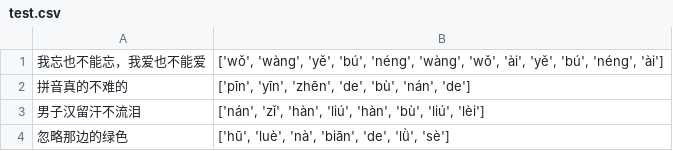
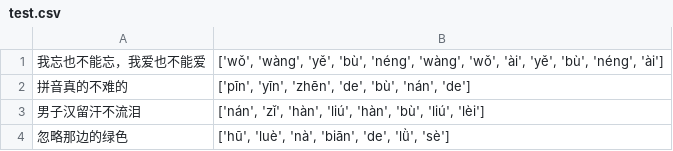
Before and after one commit to kichanll/pinyin-tones-convert, a CSV file: test.csv, drawn as a sheet.

Commit message:
Fix: test data error

```diff
--- a/test.csv
+++ b/test.csv
@@ -1,2 +1,2 @@
-我忘也不能忘，我爱也不能爱|"['wǒ', 'wàng', 'yě', 'bú', 'néng', 'wàng', 'wǒ', 'ài', 'yě', 'bú', 'néng', 'ài']"
+我忘也不能忘，我爱也不能爱|"['wǒ', 'wàng', 'yě', 'bù', 'néng', 'wàng', 'wǒ', 'ài', 'yě', 'bù', 'néng', 'ài']"
 拼音真的不难的|"['pīn', 'yīn', 'zhēn', 'de', 'bù', 'nán', 'de']"
```
Also changed, not shown: 2 other files.
